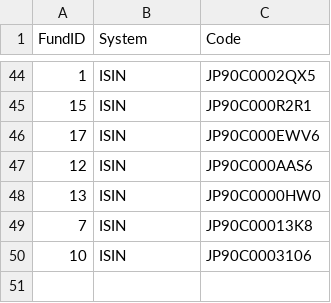
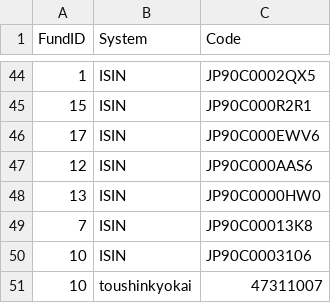
Before and after one commit to AlanFromJapan/FundManagerCompanion, a CSV file: data/transcoding.csv, drawn as a sheet; only a part is shown, gaps mark what is left out.

Commit message:
Added toushinkyoukai code for 1 fund, added import of WHOLE price for ALL funds

```diff
--- a/data/transcoding.csv
+++ b/data/transcoding.csv
@@ -50 +50,2 @@ FundID,System,Code
 10,ISIN,JP90C0003106
+10,toushinkyokai,47311007
```
Also changed, not shown: 3 other files.
